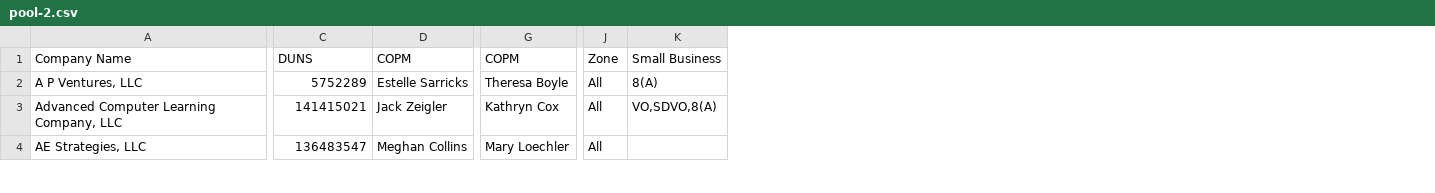
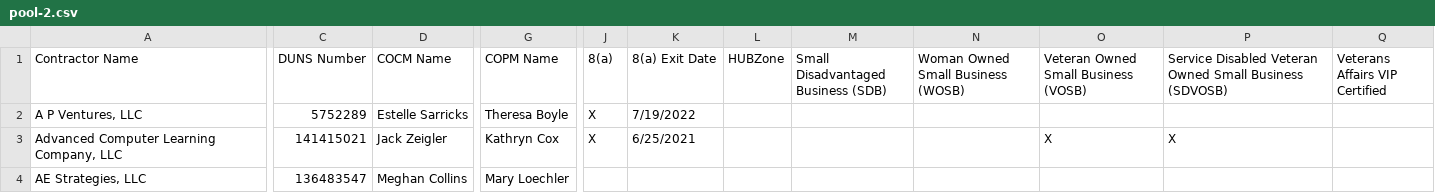
Before and after one commit to snakrani/discovery, a CSV file: app/data/pools/hcats_sb/pool-2.csv, drawn as a sheet; only a part is shown, gaps mark what is left out; removed rows and columns are numbered as before the commit, all else as after; the diff covers the shown part only; the diff names each change by its address in the sheet, - before the commit and + after, or states it on an @@ line.

Commit message:
Updating the HCATS small business pool data files.

```diff
--- a/app/data/pools/hcats_sb/pool-2.csv
+++ b/app/data/pools/hcats_sb/pool-2.csv
-column J (Zone), rows 2-4: all All
-column K (Small Business), rows 2-3: 8(A) | VO,SDVO,8(A)
+column J (8(a)), rows 2-3: X | X
+column K (8(a) Exit Date), rows 2-3: 7/19/2022 | 6/25/2021
+column L (HUBZone), empty
+column M, row 1: Small Disadvantaged Business (SDB)
+column N, row 1: Woman Owned Small Business (WOSB)
+column O, rows 1-3: Veteran Owned Small Business (VOSB) |  | X
+column P, rows 1-3: Service Disabled Veteran Owned Small Business (SDVOSB) |  | X
+column Q (Veterans Affairs VIP Certified), empty
-A1: Company Name
+A1: Contractor Name
-C1: DUNS
+C1: DUNS Number
-D1: COPM
+D1: COCM Name
-G1: COPM
+G1: COPM Name
```
Also changed, not shown: 7 edited cells elsewhere in this file, app/data/pools/hcats_sb/pool-1.csv.
